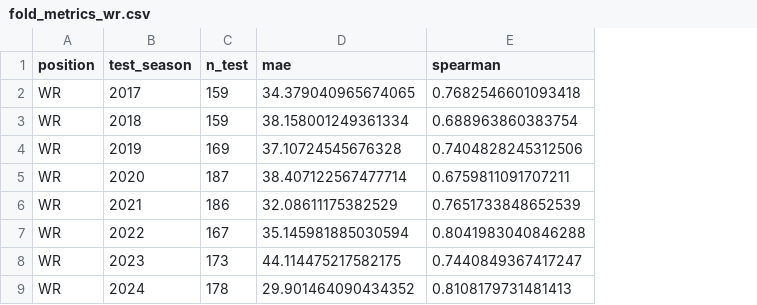
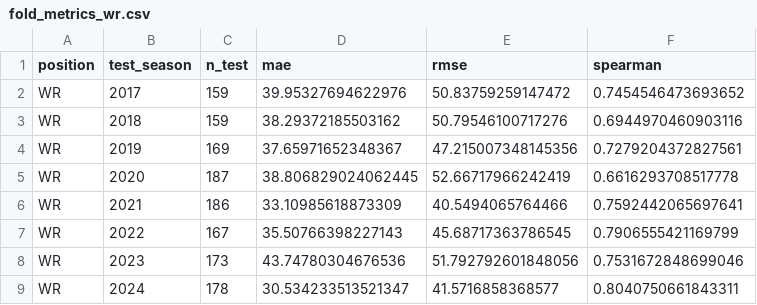
Before and after one commit to VirajP2004/Fantasy-Football-Trade-Valuation, a CSV file: data/processed/fold_metrics_wr.csv, drawn as a sheet; addresses are those after the commit; the diff names each change by its address in the sheet, - before the commit and + after, or states it on an @@ line.

```diff
--- a/data/processed/fold_metrics_wr.csv
+++ b/data/processed/fold_metrics_wr.csv
+column E (rmse), rows 2-9: 50.83759259147472 | 50.79546100717276 | 47.215007348145356 | 52.66717966242419 | 40.5494065764466 | 45.68717363786545 | 51.792792601848056 | 41.5716858368577
-D2 (mae): 34.379040965674065
+D2 (mae): 39.95327694622976
-F2 (spearman): 0.7682546601093418
+F2 (spearman): 0.7454546473693652
-D3 (mae): 38.158001249361334
+D3 (mae): 38.29372185503162
-F3 (spearman): 0.688963860383754
+F3 (spearman): 0.6944970460903116
-D4 (mae): 37.10724545676328
+D4 (mae): 37.65971652348367
-F4 (spearman): 0.7404828245312506
+F4 (spearman): 0.7279204372827561
-D5 (mae): 38.407122567477714
+D5 (mae): 38.806829024062445
-F5 (spearman): 0.6759811091707211
+F5 (spearman): 0.6616293708517778
-D6 (mae): 32.08611175382529
+D6 (mae): 33.10985618873309
-F6 (spearman): 0.7651733848652539
+F6 (spearman): 0.7592442065697641
-D7 (mae): 35.145981885030594
+D7 (mae): 35.50766398227143
-F7 (spearman): 0.8041983040846288
+F7 (spearman): 0.7906555421169799
-D8 (mae): 44.114475217582175
+D8 (mae): 43.74780304676536
-F8 (spearman): 0.7440849367417247
+F8 (spearman): 0.7531672848699046
-D9 (mae): 29.901464090434352
+D9 (mae): 30.534233513521347
-F9 (spearman): 0.8108179731481413
+F9 (spearman): 0.8040750661843311
```
Also changed, not shown: 4 other files.
